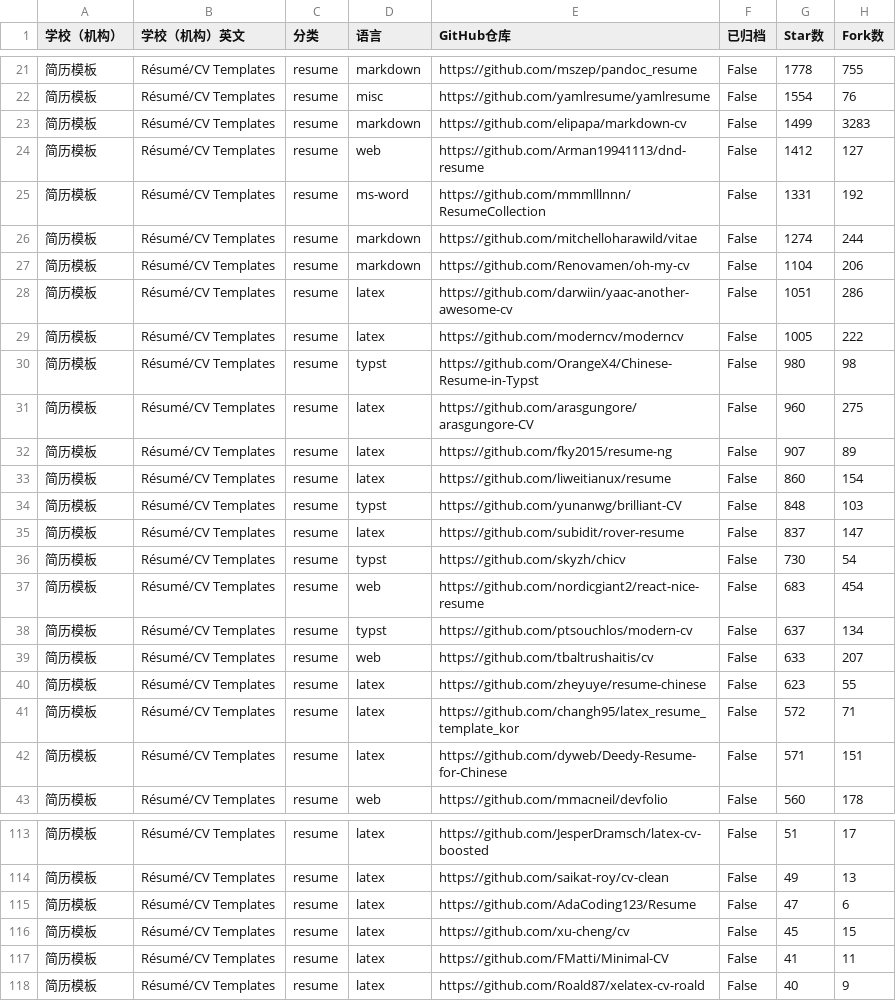
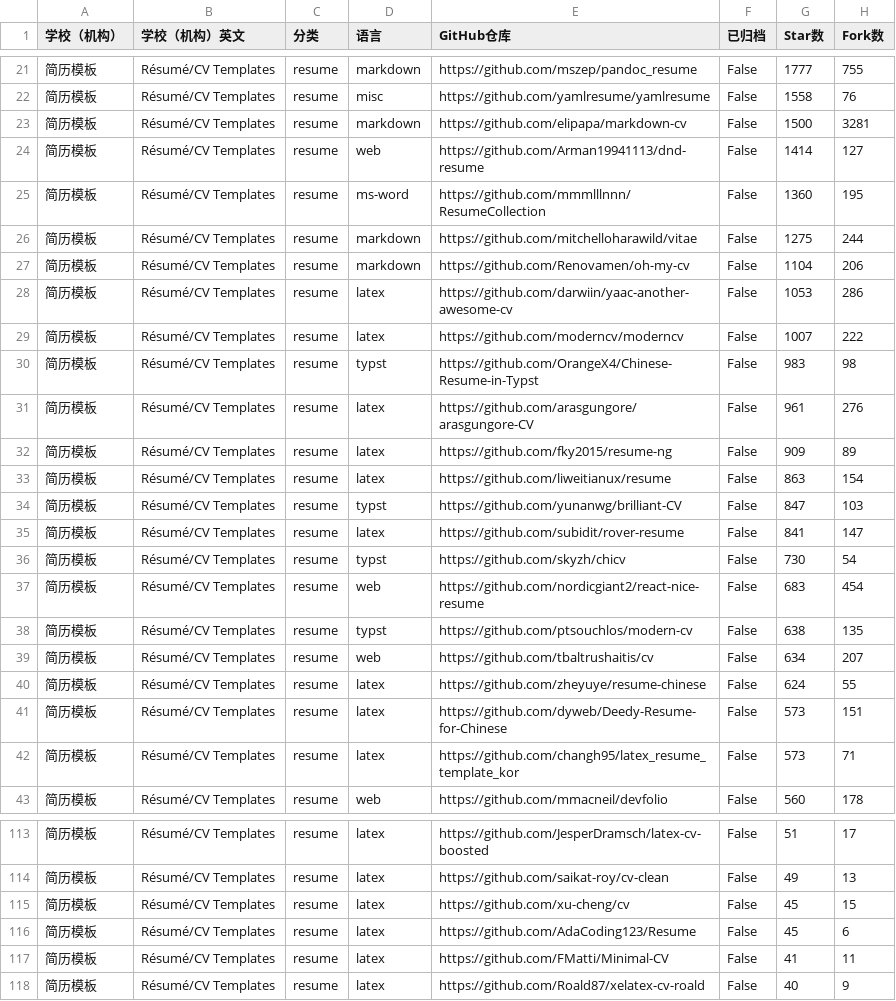
Before and after one commit to hantang/latex-templates, a TSV file: data/templates-resume.tsv, drawn as a sheet; only a part is shown, gaps mark what is left out; the diff covers the shown part only.

```diff
--- a/data/templates-resume.tsv
+++ b/data/templates-resume.tsv
@@ -21,23 +21,23 @@
-简历模板	Résumé/CV Templates	resume	markdown	https://github.com/mszep/pandoc_resume	False	1778	755
-简历模板	Résumé/CV Templates	resume	misc	https://github.com/yamlresume/yamlresume	False	1554	76
-简历模板	Résumé/CV Templates	resume	markdown	https://github.com/elipapa/markdown-cv	False	1499	3283
-简历模板	Résumé/CV Templates	resume	web	https://github.com/Arman19941113/dnd-resume	False	1412	127
-简历模板	Résumé/CV Templates	resume	ms-word	https://github.com/mmmlllnnn/ResumeCollection	False	1331	192
-简历模板	Résumé/CV Templates	resume	markdown	https://github.com/mitchelloharawild/vitae	False	1274	244
+简历模板	Résumé/CV Templates	resume	markdown	https://github.com/mszep/pandoc_resume	False	1777	755
+简历模板	Résumé/CV Templates	resume	misc	https://github.com/yamlresume/yamlresume	False	1558	76
+简历模板	Résumé/CV Templates	resume	markdown	https://github.com/elipapa/markdown-cv	False	1500	3281
+简历模板	Résumé/CV Templates	resume	web	https://github.com/Arman19941113/dnd-resume	False	1414	127
+简历模板	Résumé/CV Templates	resume	ms-word	https://github.com/mmmlllnnn/ResumeCollection	False	1360	195
+简历模板	Résumé/CV Templates	resume	markdown	https://github.com/mitchelloharawild/vitae	False	1275	244
 简历模板	Résumé/CV Templates	resume	markdown	https://github.com/Renovamen/oh-my-cv	False	1104	206
-简历模板	Résumé/CV Templates	resume	latex	https://github.com/darwiin/yaac-another-awesome-cv	False	1051	286
-简历模板	Résumé/CV Templates	resume	latex	https://github.com/moderncv/moderncv	False	1005	222
-简历模板	Résumé/CV Templates	resume	typst	https://github.com/OrangeX4/Chinese-Resume-in-Typst	False	980	98
-简历模板	Résumé/CV Templates	resume	latex	https://github.com/arasgungore/arasgungore-CV	False	960	275
-简历模板	Résumé/CV Templates	resume	latex	https://github.com/fky2015/resume-ng	False	907	89
-简历模板	Résumé/CV Templates	resume	latex	https://github.com/liweitianux/resume	False	860	154
-简历模板	Résumé/CV Templates	resume	typst	https://github.com/yunanwg/brilliant-CV	False	848	103
-简历模板	Résumé/CV Templates	resume	latex	https://github.com/subidit/rover-resume	False	837	147
+简历模板	Résumé/CV Templates	resume	latex	https://github.com/darwiin/yaac-another-awesome-cv	False	1053	286
+简历模板	Résumé/CV Templates	resume	latex	https://github.com/moderncv/moderncv	False	1007	222
+简历模板	Résumé/CV Templates	resume	typst	https://github.com/OrangeX4/Chinese-Resume-in-Typst	False	983	98
+简历模板	Résumé/CV Templates	resume	latex	https://github.com/arasgungore/arasgungore-CV	False	961	276
+简历模板	Résumé/CV Templates	resume	latex	https://github.com/fky2015/resume-ng	False	909	89
+简历模板	Résumé/CV Templates	resume	latex	https://github.com/liweitianux/resume	False	863	154
+简历模板	Résumé/CV Templates	resume	typst	https://github.com/yunanwg/brilliant-CV	False	847	103
+简历模板	Résumé/CV Templates	resume	latex	https://github.com/subidit/rover-resume	False	841	147
 简历模板	Résumé/CV Templates	resume	typst	https://github.com/skyzh/chicv	False	730	54
 简历模板	Résumé/CV Templates	resume	web	https://github.com/nordicgiant2/react-nice-resume	False	683	454
-简历模板	Résumé/CV Templates	resume	typst	https://github.com/ptsouchlos/modern-cv	False	637	134
-简历模板	Résumé/CV Templates	resume	web	https://github.com/tbaltrushaitis/cv	False	633	207
-简历模板	Résumé/CV Templates	resume	latex	https://github.com/zheyuye/resume-chinese	False	623	55
-简历模板	Résumé/CV Templates	resume	latex	https://github.com/changh95/latex_resume_template_kor	False	572	71
-简历模板	Résumé/CV Templates	resume	latex	https://github.com/dyweb/Deedy-Resume-for-Chinese	False	571	151
+简历模板	Résumé/CV Templates	resume	typst	https://github.com/ptsouchlos/modern-cv	False	638	135
+简历模板	Résumé/CV Templates	resume	web	https://github.com/tbaltrushaitis/cv	False	634	207
+简历模板	Résumé/CV Templates	resume	latex	https://github.com/zheyuye/resume-chinese	False	624	55
+简历模板	Résumé/CV Templates	resume	latex	https://github.com/dyweb/Deedy-Resume-for-Chinese	False	573	151
+简历模板	Résumé/CV Templates	resume	latex	https://github.com/changh95/latex_resume_template_kor	False	573	71
 简历模板	Résumé/CV Templates	resume	web	https://github.com/mmacneil/devfolio	False	560	178
@@ -114,4 +114,4 @@
 简历模板	Résumé/CV Templates	resume	latex	https://github.com/saikat-roy/cv-clean	False	49	13
-简历模板	Résumé/CV Templates	resume	latex	https://github.com/AdaCoding123/Resume	False	47	6
 简历模板	Résumé/CV Templates	resume	latex	https://github.com/xu-cheng/cv	False	45	15
+简历模板	Résumé/CV Templates	resume	latex	https://github.com/AdaCoding123/Resume	False	45	6
 简历模板	Résumé/CV Templates	resume	latex	https://github.com/FMatti/Minimal-CV	False	41	11
```
Also changed, not shown: 1 added row, 1 removed row and 61 edited cells elsewhere in this file, data/templates.tsv, 4 other files.
